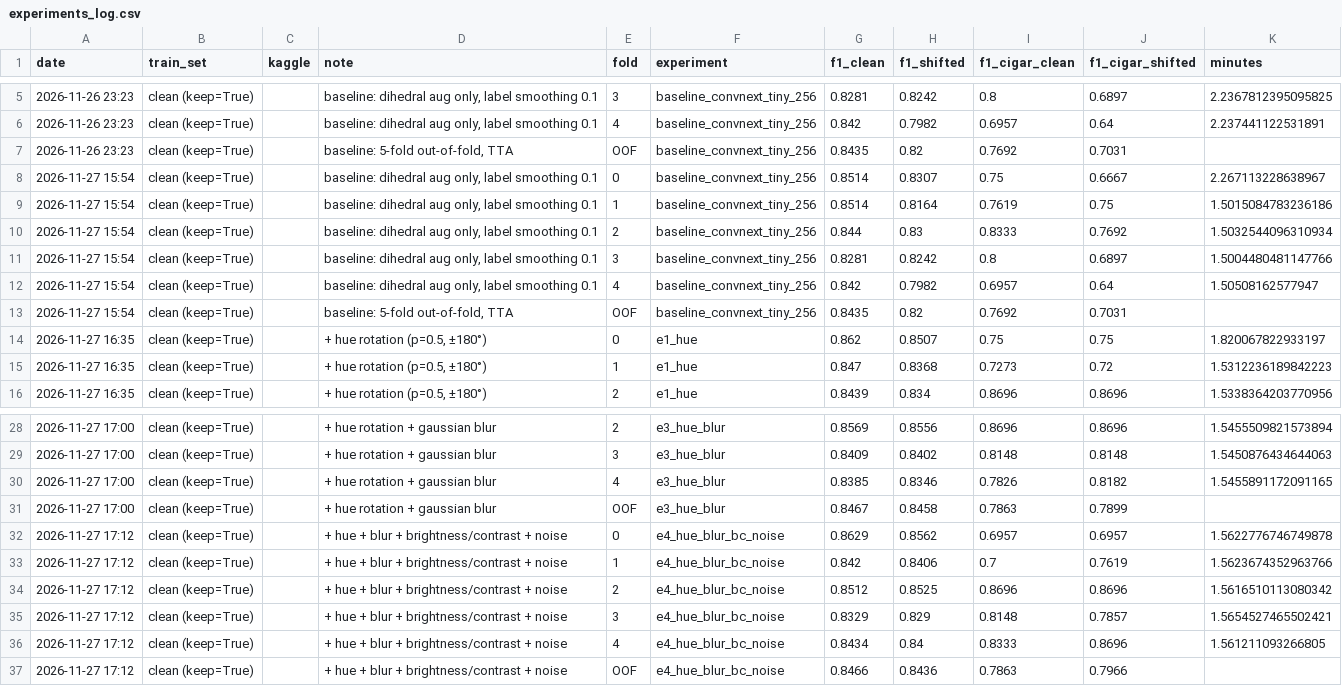
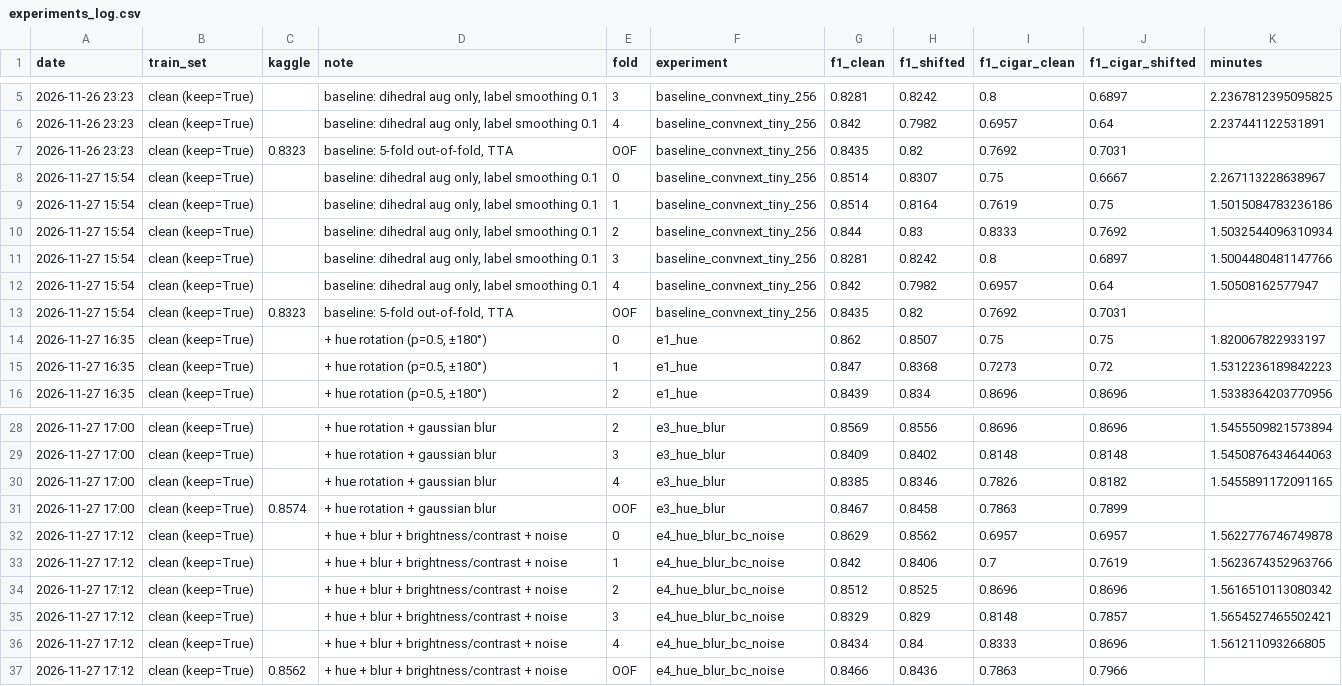
Before and after one commit to davidemeta/ANN-DL-Challenge, a CSV file: families/elia/experiments_log.csv, drawn as a sheet; only a part is shown, gaps mark what is left out.

Commit message:
Kaggle scores for E3 (0.8574) / E4 (0.8562); notebook 12: OOF ensemble of E3 and Fatemeh's V4

```diff
--- a/families/elia/experiments_log.csv
+++ b/families/elia/experiments_log.csv
@@ -6,3 +6,3 @@ date,train_set,kaggle,note,fold,experiment,f1_clean,f1_shifted,f1_cigar_clean,f1
 2026-11-26 23:23,clean (keep=True),,"baseline: dihedral aug only, label smoothing 0.1",4,baseline_convnext_tiny_256,0.842,0.7982,0.6957,0.64,2.237441122531891
-2026-11-26 23:23,clean (keep=True),,"baseline: 5-fold out-of-fold, TTA",OOF,baseline_convnext_tiny_256,0.8435,0.82,0.7692,0.7031,
+2026-11-26 23:23,clean (keep=True),0.8323,"baseline: 5-fold out-of-fold, TTA",OOF,baseline_convnext_tiny_256,0.8435,0.82,0.7692,0.7031,
 2026-11-27 15:54,clean (keep=True),,"baseline: dihedral aug only, label smoothing 0.1",0,baseline_convnext_tiny_256,0.8514,0.8307,0.75,0.6667,2.267113228638967
@@ -12,3 +12,3 @@ date,train_set,kaggle,note,fold,experiment,f1_clean,f1_shifted,f1_cigar_clean,f1
 2026-11-27 15:54,clean (keep=True),,"baseline: dihedral aug only, label smoothing 0.1",4,baseline_convnext_tiny_256,0.842,0.7982,0.6957,0.64,1.50508162577947
-2026-11-27 15:54,clean (keep=True),,"baseline: 5-fold out-of-fold, TTA",OOF,baseline_convnext_tiny_256,0.8435,0.82,0.7692,0.7031,
+2026-11-27 15:54,clean (keep=True),0.8323,"baseline: 5-fold out-of-fold, TTA",OOF,baseline_convnext_tiny_256,0.8435,0.82,0.7692,0.7031,
 2026-11-27 16:35,clean (keep=True),,"+ hue rotation (p=0.5, ±180°)",0,e1_hue,0.862,0.8507,0.75,0.75,1.820067822933197
@@ -30,3 +30,3 @@ date,train_set,kaggle,note,fold,experiment,f1_clean,f1_shifted,f1_cigar_clean,f1
 2026-11-27 17:00,clean (keep=True),,+ hue rotation + gaussian blur,4,e3_hue_blur,0.8385,0.8346,0.7826,0.8182,1.5455891172091165
-2026-11-27 17:00,clean (keep=True),,+ hue rotation + gaussian blur,OOF,e3_hue_blur,0.8467,0.8458,0.7863,0.7899,
+2026-11-27 17:00,clean (keep=True),0.8574,+ hue rotation + gaussian blur,OOF,e3_hue_blur,0.8467,0.8458,0.7863,0.7899,
 2026-11-27 17:12,clean (keep=True),,+ hue + blur + brightness/contrast + noise,0,e4_hue_blur_bc_noise,0.8629,0.8562,0.6957,0.6957,1.5622776746749878
@@ -36,2 +36,2 @@ date,train_set,kaggle,note,fold,experiment,f1_clean,f1_shifted,f1_cigar_clean,f1
 2026-11-27 17:12,clean (keep=True),,+ hue + blur + brightness/contrast + noise,4,e4_hue_blur_bc_noise,0.8434,0.84,0.8333,0.8696,1.561211093266805
-2026-11-27 17:12,clean (keep=True),,+ hue + blur + brightness/contrast + noise,OOF,e4_hue_blur_bc_noise,0.8466,0.8436,0.7863,0.7966,
+2026-11-27 17:12,clean (keep=True),0.8562,+ hue + blur + brightness/contrast + noise,OOF,e4_hue_blur_bc_noise,0.8466,0.8436,0.7863,0.7966,
```
Also changed, not shown: 2 other files.
